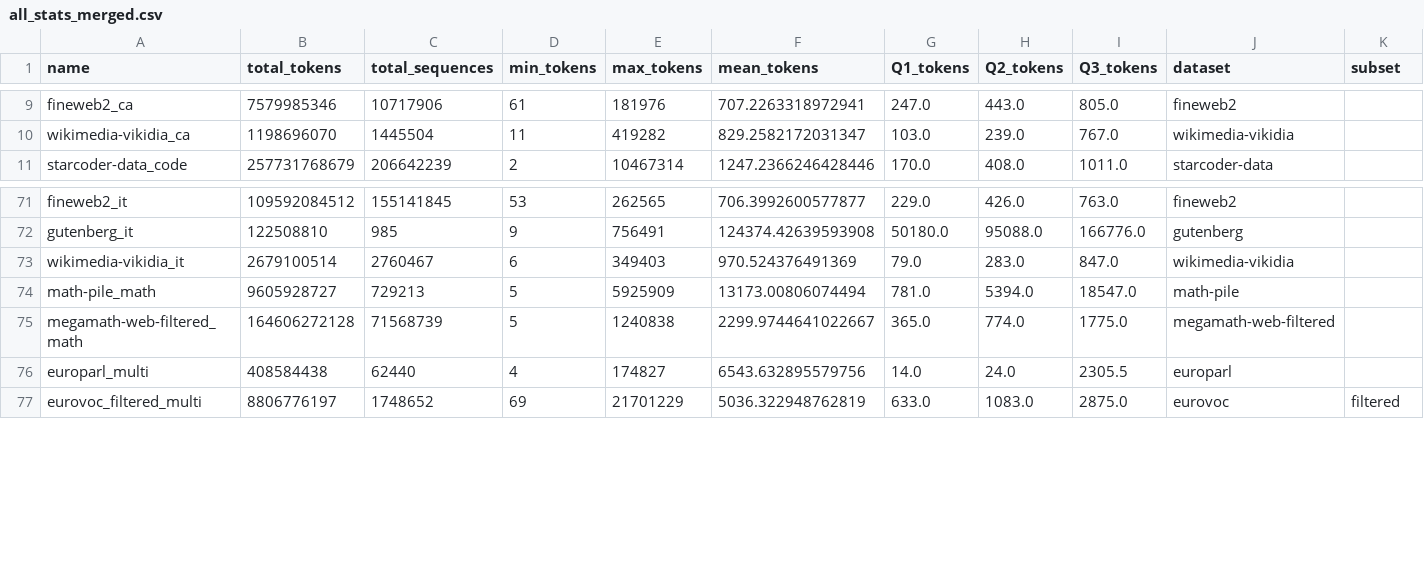
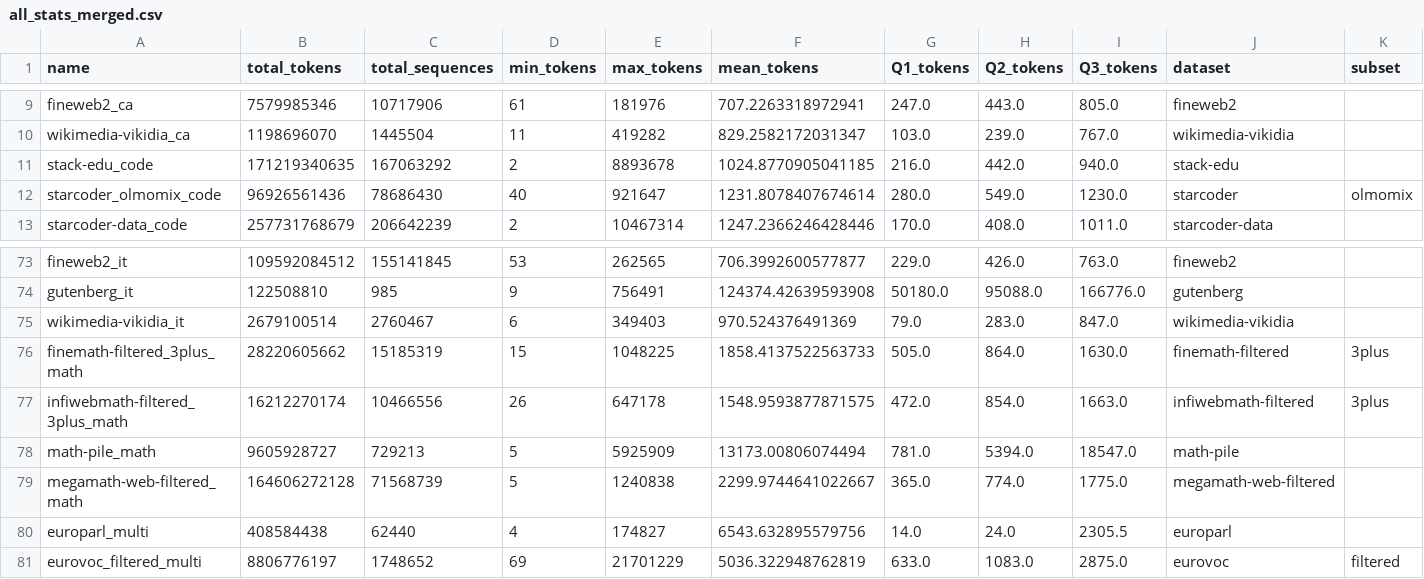
Before and after one commit to OpenLLM-France/Luciole-Training, a CSV file: data/tokenization/run/chronicles/all_stats_merged.csv (was data/tokenization/run/chronicles/phase_1/all_stats_merged.csv), drawn as a sheet; only a part is shown, gaps mark what is left out; rows hold the shown columns only; the diff names each change by its address in the sheet, - before the commit and + after, or states it on an @@ line.

Commit message:
One stat file for all phases. Generate datamixes from repeat file

```diff
--- a/data/tokenization/run/chronicles/phase_1/all_stats_merged.csv
+++ b/data/tokenization/run/chronicles/all_stats_merged.csv
+row 11: stack-edu_code | 171219340635 | 167063292 | 2 | 8893678 | 1024.8770905041185 | 216.0 | 442.0 | 940.0 | stack-edu
+row 12: starcoder_olmomix_code | 96926561436 | 78686430 | 40 | 921647 | 1231.8078407674614 | 280.0 | 549.0 | 1230.0 | starcoder | olmomix
+row 76: finemath-filtered_3plus_math | 28220605662 | 15185319 | 15 | 1048225 | 1858.4137522563733 | 505.0 | 864.0 | 1630.0 | finemath-filtered | 3plus
+row 77: infiwebmath-filtered_3plus_math | 16212270174 | 10466556 | 26 | 647178 | 1548.9593877871575 | 472.0 | 854.0 | 1663.0 | infiwebmath-filtered | 3plus
```
Also changed, not shown: data/tokenization/run/chronicles/phase_1/repeats.csv, 21 other files.
